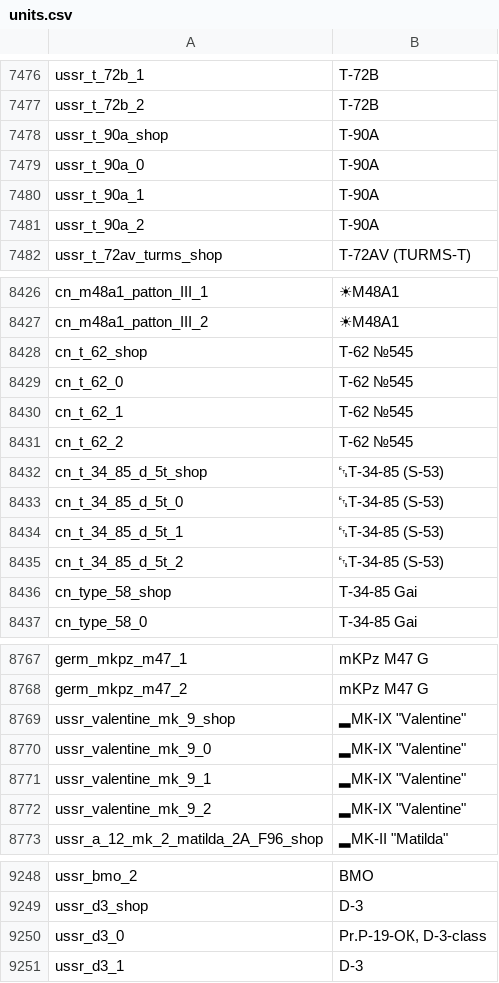
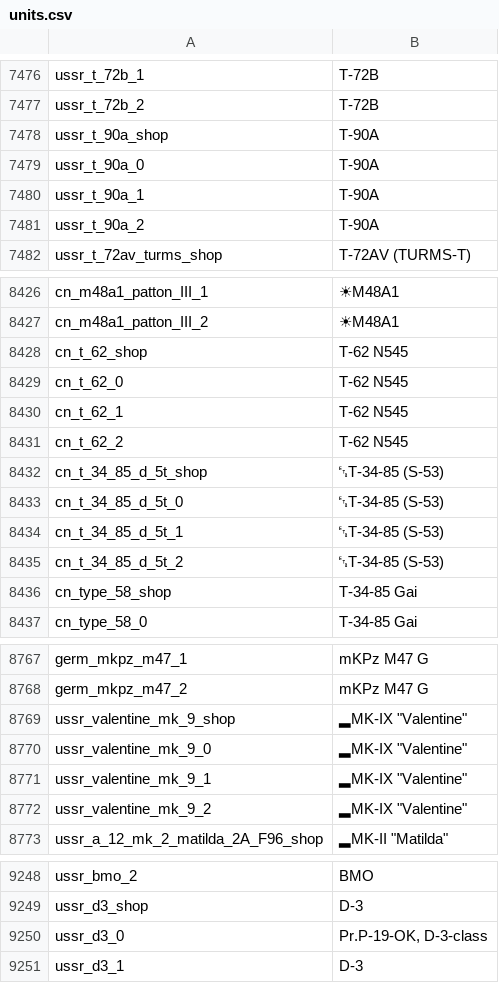
Before and after one commit to bwbw89/WT-Localization, a CSV file: units.csv, drawn as a sheet; only a part is shown, gaps mark what is left out; the diff covers the shown part only.

Commit message:
Cyrillic alphabet -> Latin alphabet changes

```diff
--- a/units.csv
+++ b/units.csv
@@ -7477,6 +7477,6 @@ ussr_t_72b_1;T-72B
 ussr_t_72b_2;T-72B
-ussr_t_90a_shop;Т-90А
-ussr_t_90a_0;Т-90А
-ussr_t_90a_1;Т-90А
-ussr_t_90a_2;Т-90А
+ussr_t_90a_shop;T-90A
+ussr_t_90a_0;T-90A
+ussr_t_90a_1;T-90A
+ussr_t_90a_2;T-90A
 ussr_t_72av_turms_shop;T-72AV (TURMS-T)
@@ -8427,10 +8427,10 @@ cn_m48a1_patton_III_1;☀M48A1
 cn_m48a1_patton_III_2;☀M48A1
-cn_t_62_shop;Т-62 №545
-cn_t_62_0;Т-62 №545
-cn_t_62_1;Т-62 №545
-cn_t_62_2;Т-62 №545
-cn_t_34_85_d_5t_shop;␗Т-34-85 (S-53)
-cn_t_34_85_d_5t_0;␗Т-34-85 (S-53)
-cn_t_34_85_d_5t_1;␗Т-34-85 (S-53)
-cn_t_34_85_d_5t_2;␗Т-34-85 (S-53)
+cn_t_62_shop;T-62 N545
+cn_t_62_0;T-62 N545
+cn_t_62_1;T-62 N545
+cn_t_62_2;T-62 N545
+cn_t_34_85_d_5t_shop;␗T-34-85 (S-53)
+cn_t_34_85_d_5t_0;␗T-34-85 (S-53)
+cn_t_34_85_d_5t_1;␗T-34-85 (S-53)
+cn_t_34_85_d_5t_2;␗T-34-85 (S-53)
 cn_type_58_shop;Т-34-85 Gai
@@ -8768,6 +8768,6 @@ germ_mkpz_m47_1;mKPz M47 G
 germ_mkpz_m47_2;mKPz M47 G
-ussr_valentine_mk_9_shop;▂МК-IX "Valentine"
-ussr_valentine_mk_9_0;▂МК-IX "Valentine"
-ussr_valentine_mk_9_1;▂МК-IX "Valentine"
-ussr_valentine_mk_9_2;▂МК-IX "Valentine"
+ussr_valentine_mk_9_shop;▂MK-IX "Valentine"
+ussr_valentine_mk_9_0;▂MK-IX "Valentine"
+ussr_valentine_mk_9_1;▂MK-IX "Valentine"
+ussr_valentine_mk_9_2;▂MK-IX "Valentine"
 ussr_a_12_mk_2_matilda_2A_F96_shop;▂MK-II "Matilda"
@@ -9249,3 +9249,3 @@ ussr_bmo_2;BMO
 ussr_d3_shop;D-3
-ussr_d3_0;Pr.P-19-ОК, D-3-class
+ussr_d3_0;Pr.P-19-OK, D-3-class
 ussr_d3_1;D-3
```
Also changed, not shown: 24 edited cells elsewhere in this file.
